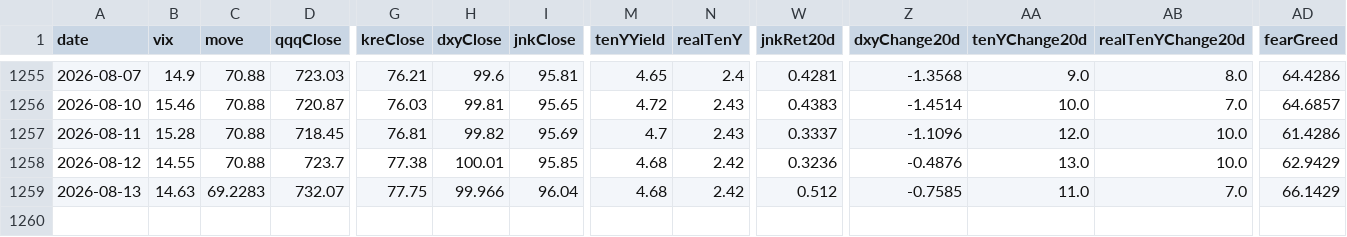
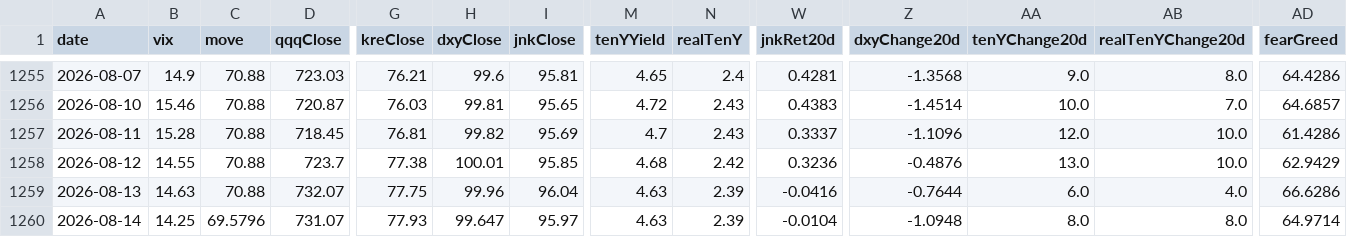
Before and after one commit to Kohaningithub/market-regime-dashboard, a CSV file: data/allocation_signal_history.csv, drawn as a sheet; only a part is shown, gaps mark what is left out; rows hold the shown columns only; the diff names each change by its address in the sheet, - before the commit and + after, or states it on an @@ line.

```diff
--- a/data/allocation_signal_history.csv
+++ b/data/allocation_signal_history.csv
-C1259 (move): 69.2283
+C1259 (move): 70.88
-H1259 (dxyClose): 99.966
+H1259 (dxyClose): 99.96
-M1259 (tenYYield): 4.68
+M1259 (tenYYield): 4.63
-N1259 (realTenY): 2.42
+N1259 (realTenY): 2.39
-W1259 (jnkRet20d): 0.512
+W1259 (jnkRet20d): -0.0416
-Z1259 (dxyChange20d): -0.7585
+Z1259 (dxyChange20d): -0.7644
-AA1259 (tenYChange20d): 11.0
+AA1259 (tenYChange20d): 6.0
-AB1259 (realTenYChange20d): 7.0
+AB1259 (realTenYChange20d): 4.0
-AD1259 (fearGreed): 66.1429
+AD1259 (fearGreed): 66.6286
+row 1260: 2026-08-14 | 14.25 | 69.5796 | 731.07 | 77.93 | 99.647 | 95.97 | 4.63 | 2.39 | -0.0104 | -1.0948 | 8.0 | 8.0 | 64.9714
```
Also changed, not shown: data/regime_model_history_5y.csv, 8 other files.
